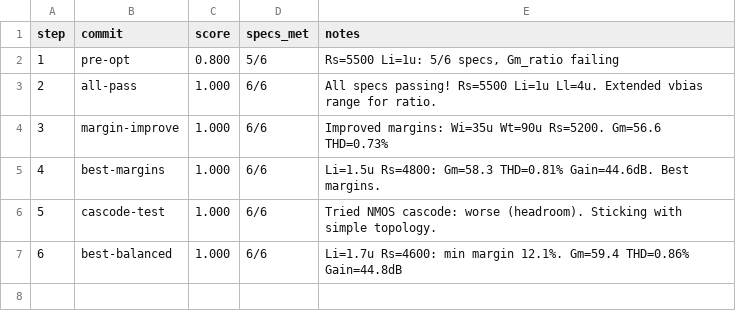
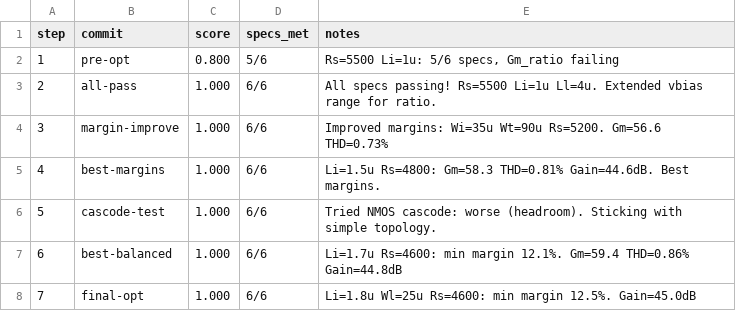
Before and after one commit to edonD/sky130-ode-solver, a TSV file: blocks/gm-cell/results.tsv, drawn as a sheet.

Commit message:
Final optimized: Li=1.8µm Wl=25µm Rs=4.6kΩ, min margin 12.5%, Gain=45dB

```diff
--- a/blocks/gm-cell/results.tsv
+++ b/blocks/gm-cell/results.tsv
@@ -7 +7,2 @@ step	commit	score	specs_met	notes
 6	best-balanced	1.000	6/6	Li=1.7u Rs=4600: min margin 12.1%. Gm=59.4 THD=0.86% Gain=44.8dB
+7	final-opt	1.000	6/6	Li=1.8u Wl=25u Rs=4600: min margin 12.5%. Gain=45.0dB
```
Also changed, not shown: 10 other files.
